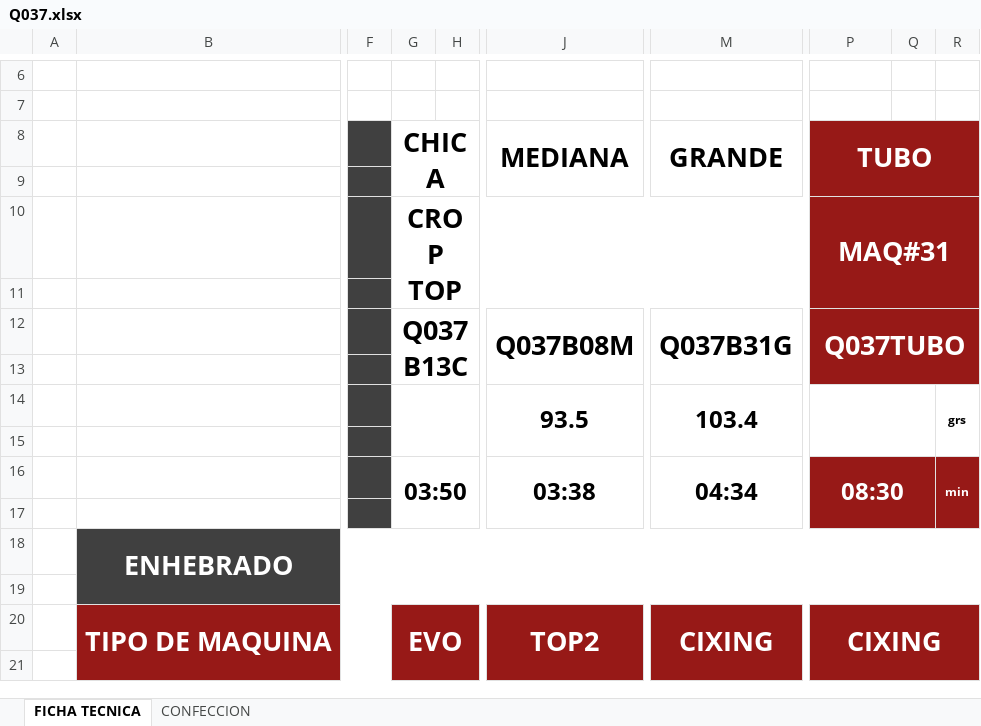
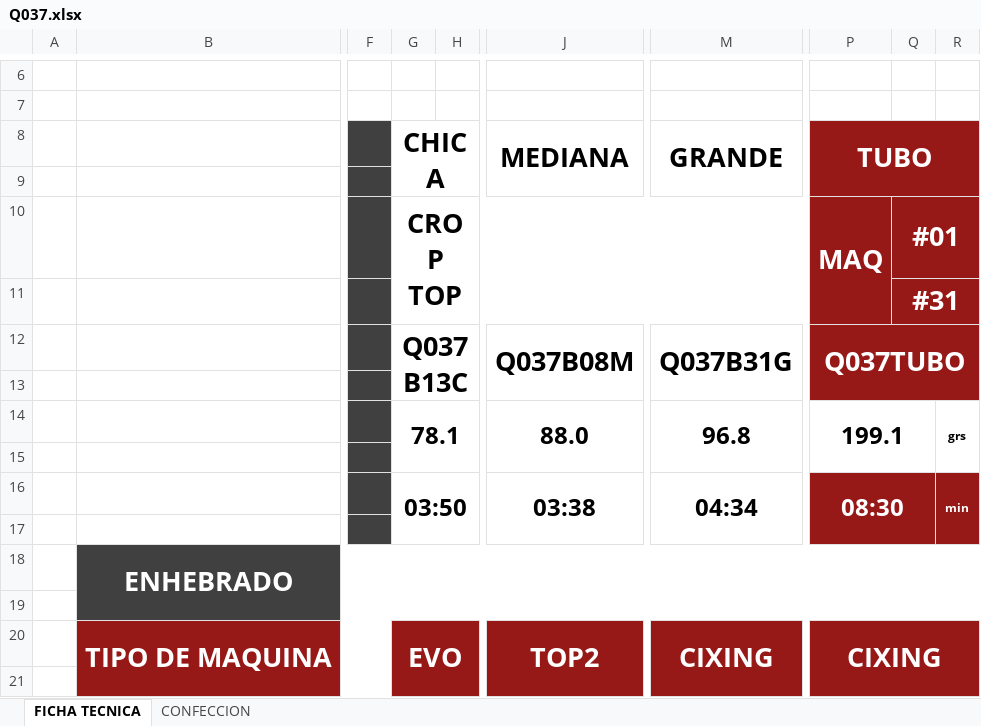
Before and after one commit to sweaters-liliana/MAES2O26, an Excel workbook: Fichas/Q037.xlsx, sheet FICHA TECNICA, drawn as a sheet; only a part is shown, gaps mark what is left out; values as stored, in another font and other column widths than the file's, no borders; charts and pictures not drawn; the diff names each change by its address in the sheet, - before the commit and + after, or states it on an @@ line.

Commit message:
Sincronizaci├│n autom├ítica 02/02/2026 11:06:02.07

```diff
--- a/Fichas/Q037.xlsx (sheet FICHA TECNICA)
+++ b/Fichas/Q037.xlsx (sheet FICHA TECNICA)
-P10 (TUBO): MAQ#31
+P10 (TUBO): MAQ
-P10:R11 merged
+P10:P11 merged
-Q10: (empty)
+Q10: #01
+Q10:R10 merged
-Q11: (empty)
+Q11: #31
+Q11:R11 merged
-G14 (CHICA): (empty)
+G14 (CHICA): 78.1
-J14 (MEDIANA): 93.5
+J14 (MEDIANA): 88.0
-M14 (GRANDE): 103.4
+M14 (GRANDE): 96.8
-P14 (TUBO): (empty)
+P14 (TUBO): 199.1
```
Also changed, not shown: charts or pictures.
